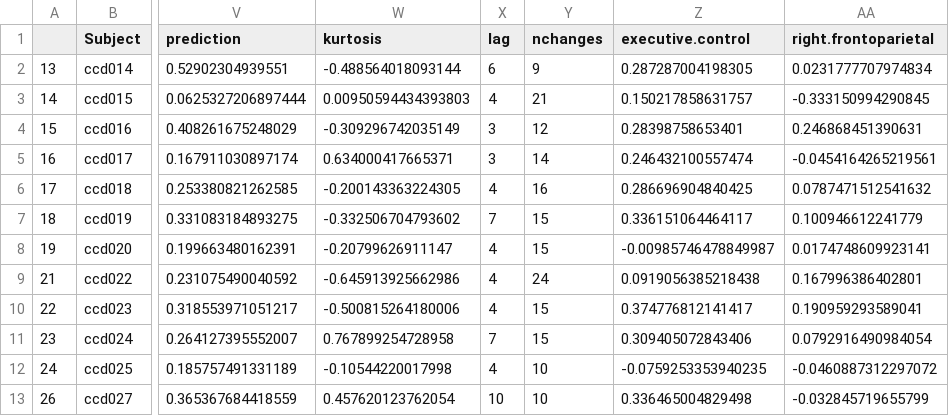
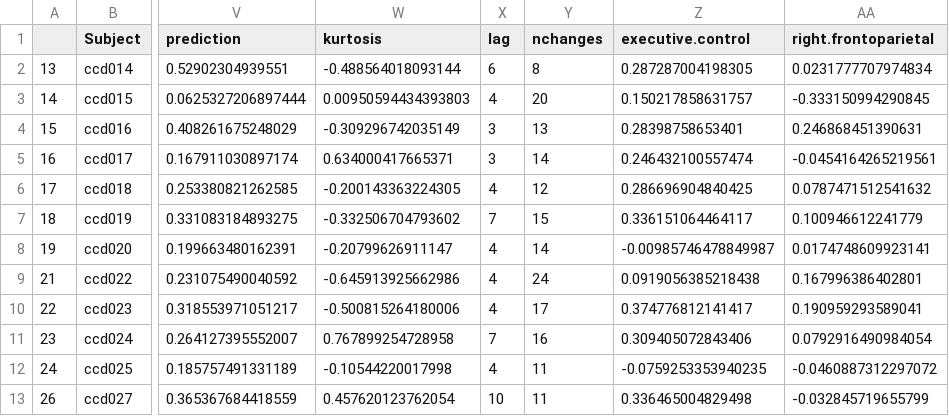
Before and after one commit to czarrar/DN-Regulation-Grant, a CSV file: 05_analyses/z_data1.csv, drawn as a sheet; only a part is shown, gaps mark what is left out; the diff names each change by its address in the sheet, - before the commit and + after, or states it on an @@ line.

```diff
--- a/05_analyses/z_data1.csv
+++ b/05_analyses/z_data1.csv
-Y2 (nchanges): 9
+Y2 (nchanges): 8
-Y3 (nchanges): 21
+Y3 (nchanges): 20
-Y4 (nchanges): 12
+Y4 (nchanges): 13
-Y6 (nchanges): 16
+Y6 (nchanges): 12
-Y8 (nchanges): 15
+Y8 (nchanges): 14
-Y10 (nchanges): 15
+Y10 (nchanges): 17
-Y11 (nchanges): 15
+Y11 (nchanges): 16
-Y12:Y13 (nchanges): 10
+Y12:Y13 (nchanges): 11
```
Also changed, not shown: 35 other files.
